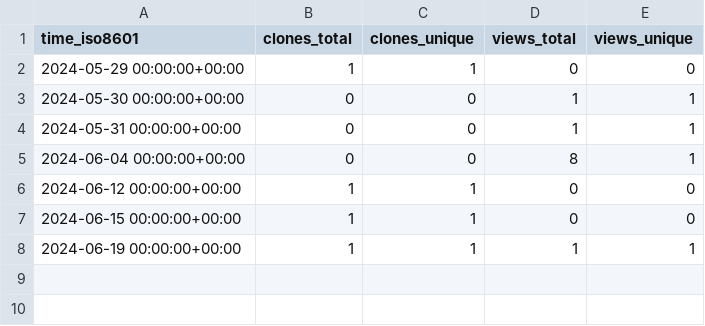
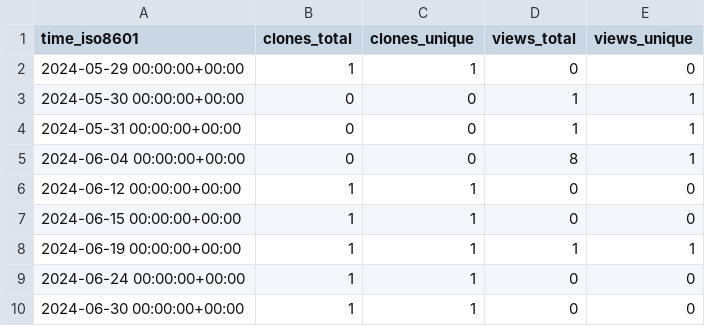
Before and after one commit to rhinempi/github-repo-stats, a CSV file: rhinempi/sparkhit/ghrs-data/views_clones_aggregate.csv, drawn as a sheet; the diff names each change by its address in the sheet, - before the commit and + after, or states it on an @@ line.

```diff
--- a/rhinempi/sparkhit/ghrs-data/views_clones_aggregate.csv
+++ b/rhinempi/sparkhit/ghrs-data/views_clones_aggregate.csv
+row 9: 2024-06-24 00:00:00+00:00 | 1 | 1 | 0 | 0
+row 10: 2024-06-30 00:00:00+00:00 | 1 | 1 | 0 | 0
```
Also changed, not shown: 1 other file.
